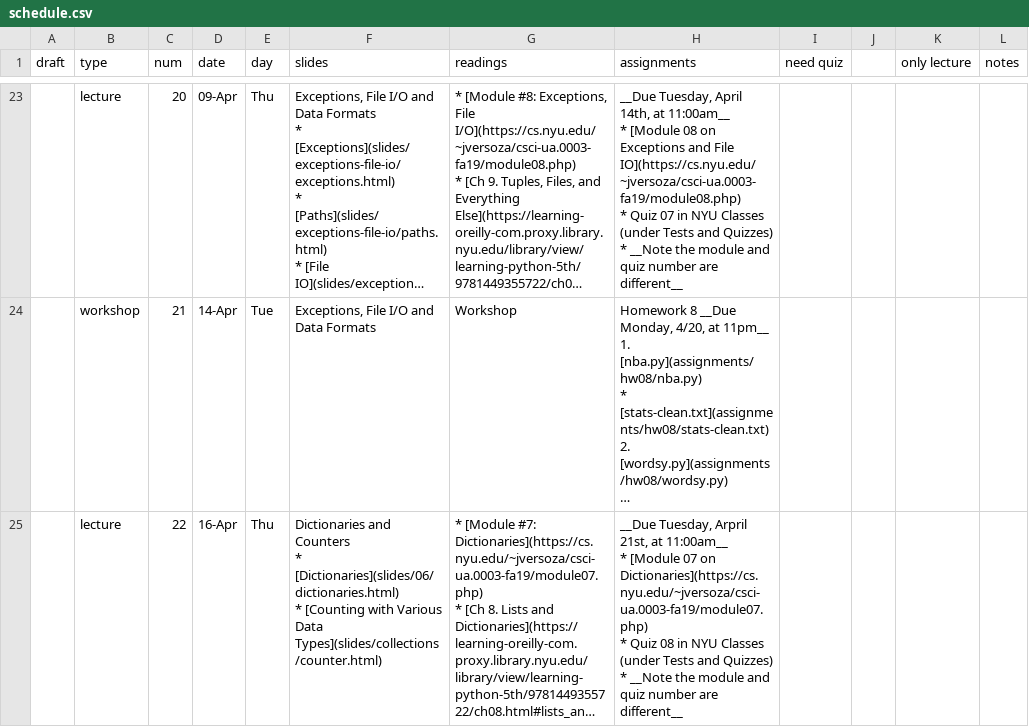
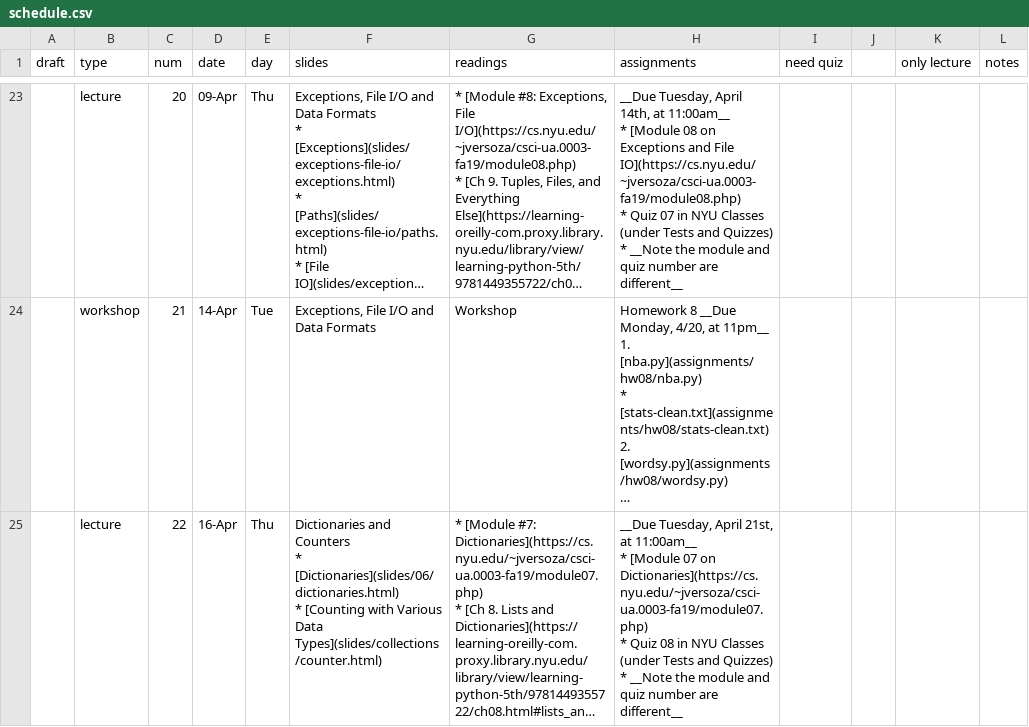
Before and after one commit to foureyes/csci-ua.0003-spring2020-002, a CSV file: _data/schedule.csv, drawn as a sheet; only a part is shown, gaps mark what is left out; long unchanged cells end in …; the diff covers the shown part only; the diff names each change by its address in the sheet, - before the commit and + after, or states it on an @@ line.

```diff
--- a/_data/schedule.csv
+++ b/_data/schedule.csv
-H25 (assignments): __Due Tuesday, Arpril 21st, at…
+H25 (assignments): __Due Tuesday, April 21st, at…
```
Also changed, not shown: 2 edited cells elsewhere in this file, 1 other file.
